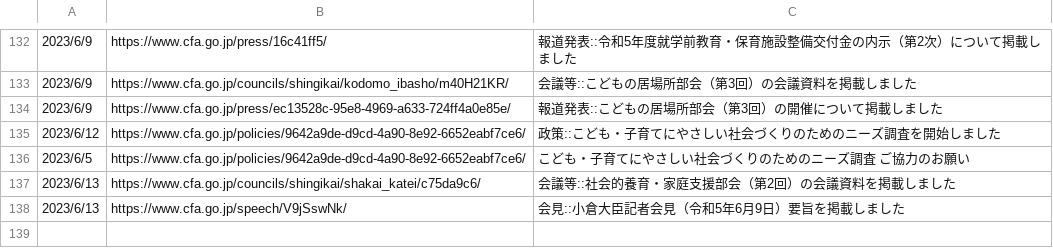
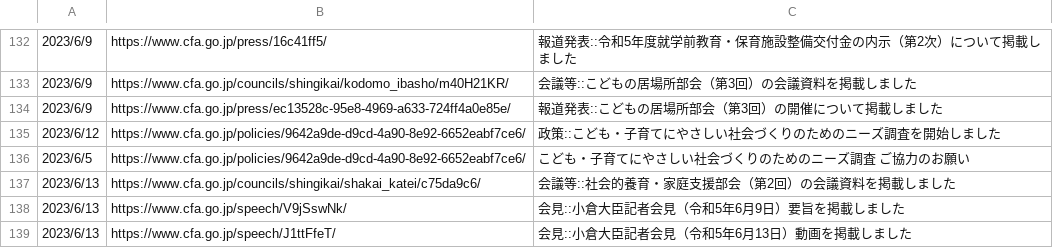
Before and after one commit to c-3lab/jp-go-digital-news, a CSV file: jp-go-cfa-news-news.csv, drawn as a sheet; only a part is shown, gaps mark what is left out; the diff names each change by its address in the sheet, - before the commit and + after, or states it on an @@ line.

```diff
--- a/jp-go-cfa-news-news.csv
+++ b/jp-go-cfa-news-news.csv
+row 139: 2023/6/13 | https://www.cfa.go.jp/speech/J1ttFfeT/ | 会見::小倉大臣記者会見（令和5年6月13日）動画を掲載しました
```
